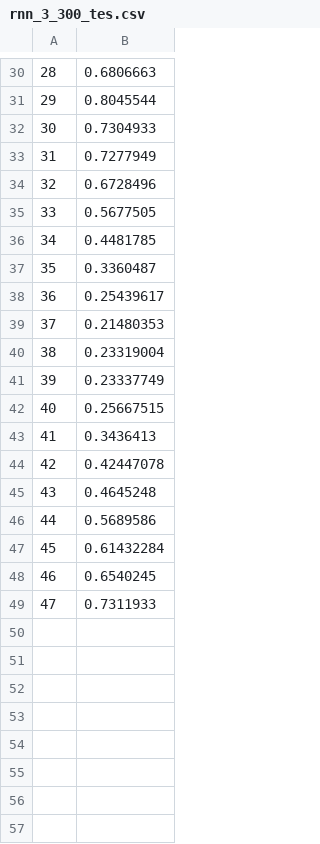
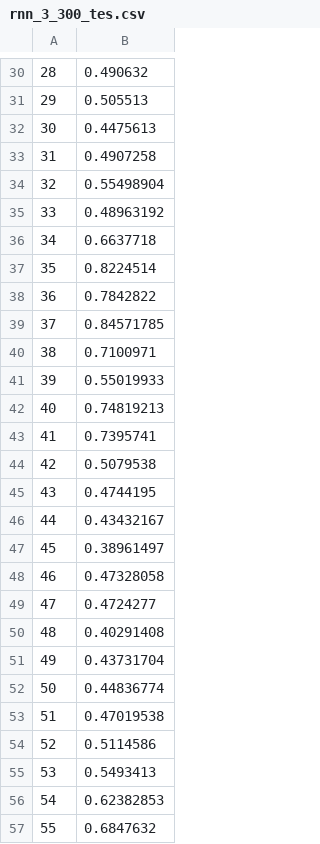
Before and after one commit to Kyo-G-Ray/master_research, a CSV file: 引き継ぎ/rnn/week/rnn_3_300_tes.csv, drawn as a sheet; only a part is shown, gaps mark what is left out; the diff covers the shown part only.

```diff
--- a/引き継ぎ/rnn/week/rnn_3_300_tes.csv
+++ b/引き継ぎ/rnn/week/rnn_3_300_tes.csv
@@ -30,20 +30,28 @@
-28,0.6806663
-29,0.8045544
-30,0.7304933
-31,0.7277949
-32,0.6728496
-33,0.5677505
-34,0.4481785
-35,0.3360487
-36,0.25439617
-37,0.21480353
-38,0.23319004
-39,0.23337749
-40,0.25667515
-41,0.3436413
-42,0.42447078
-43,0.4645248
-44,0.5689586
-45,0.61432284
-46,0.6540245
-47,0.7311933
+28,0.490632
+29,0.505513
+30,0.4475613
+31,0.4907258
+32,0.55498904
+33,0.48963192
+34,0.6637718
+35,0.8224514
+36,0.7842822
+37,0.84571785
+38,0.7100971
+39,0.55019933
+40,0.74819213
+41,0.7395741
+42,0.5079538
+43,0.4744195
+44,0.43432167
+45,0.38961497
+46,0.47328058
+47,0.4724277
+48,0.40291408
+49,0.43731704
+50,0.44836774
+51,0.47019538
+52,0.5114586
+53,0.5493413
+54,0.62382853
+55,0.6847632
```
Also changed, not shown: 2 added rows and 28 edited cells elsewhere in this file, 引き継ぎ/data/week.csv, 引き継ぎ/outlier_week_30.csv, 11 other files.
